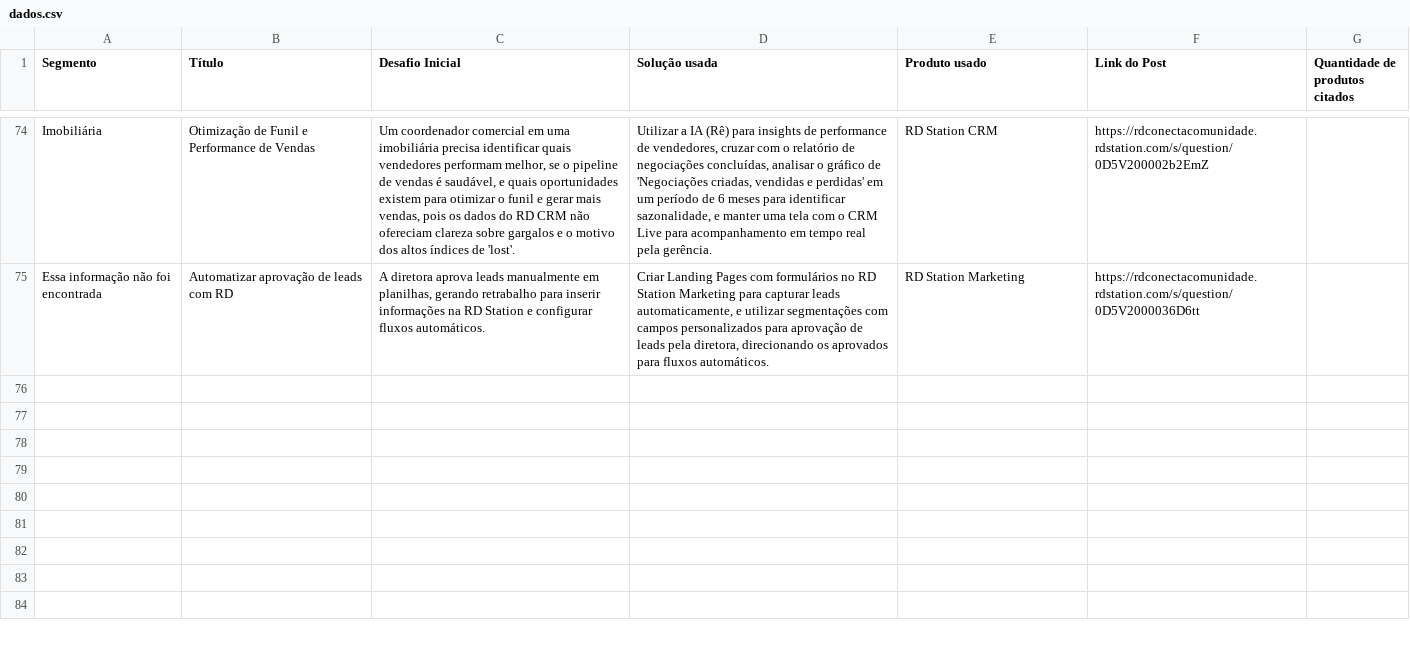
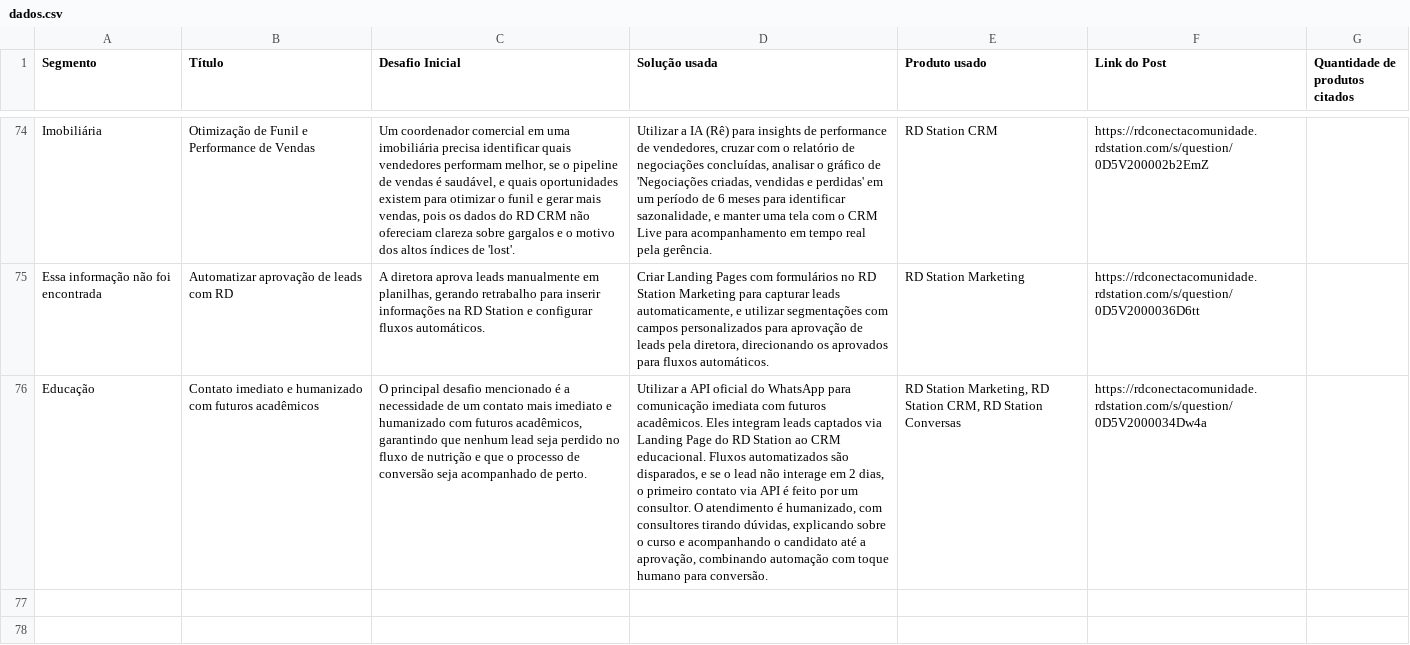
Before and after one commit to pmm-rd/caso-de-uso, a CSV file: dados.csv, drawn as a sheet; only a part is shown, gaps mark what is left out; the shorter side is filled out with more unchanged rows; the diff names each change by its address in the sheet, - before the commit and + after, or states it on an @@ line.

```diff
--- a/dados.csv
+++ b/dados.csv
+row 76: Educação | Contato imediato e humanizado com futuros acadêmicos | O principal desafio mencionado é a necessidade de um contato mais imediato e humanizado com futuros acadêmicos, garantindo que nenhum lead seja perdido no fluxo de nutrição e que o processo de conversão seja acompanhado de perto. | Utilizar a API oficial do WhatsApp para comunicação imediata com futuros acadêmicos. Eles integram leads captados via Landing Page do RD Station ao CRM educacional. Fluxos automatizados são disparados, e se o lead não interage em 2 dias, o primeiro contato via API é feito por um consultor. O atendimento é humanizado, com consultores tirando dúvidas, explicando sobre o curso e acompanhando o candidato até a aprovação, combinando automação com toque humano para conversão. | RD Station Marketing, RD Station CRM, RD Station Conversas | https://rdconectacomunidade.rdstation.com/s/question/0D5V2000034Dw4a
```
